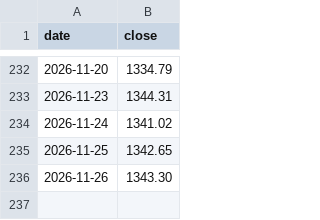
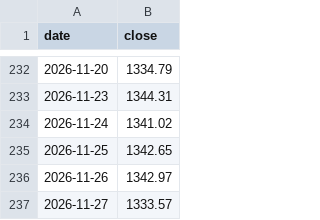
Before and after one commit to onekey-invest/onekey-invest.github.io, a CSV file: data/prices/USDKRW.csv, drawn as a sheet; only a part is shown, gaps mark what is left out.

```diff
--- a/data/prices/USDKRW.csv
+++ b/data/prices/USDKRW.csv
@@ -235,2 +235,3 @@ date,close
 2026-11-25,1342.65
-2026-11-26,1343.30
+2026-11-26,1342.97
+2026-11-27,1333.57
```
Also changed, not shown: data/prices/Bottom-Up 1 US 장부.csv, data/prices/KOSPI.csv, 38 other files.
